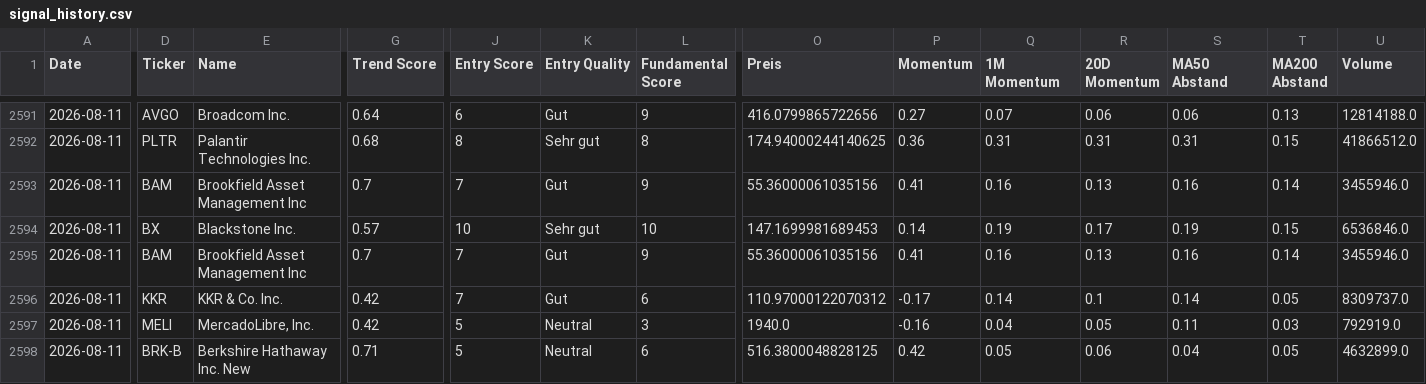
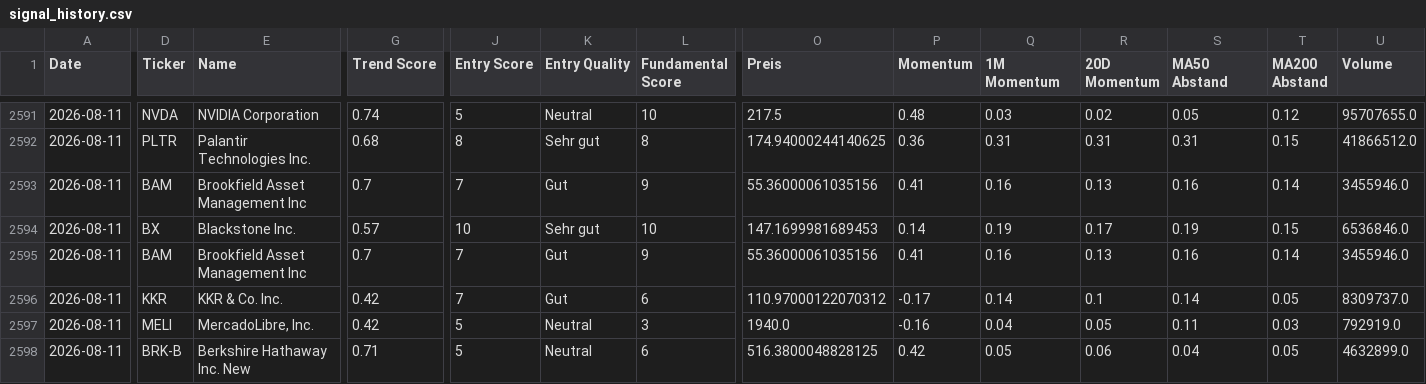
Before and after one commit to Rofino95/theme-tracker, a CSV file: signal_history.csv, drawn as a sheet; only a part is shown, gaps mark what is left out; the diff covers the shown part only; the diff names each change by its address in the sheet, - before the commit and + after, or states it on an @@ line.

```diff
--- a/signal_history.csv
+++ b/signal_history.csv
-D2591 (Ticker): AVGO
+D2591 (Ticker): NVDA
-E2591 (Name): Broadcom Inc.
+E2591 (Name): NVIDIA Corporation
-G2591 (Trend Score): 0.64
+G2591 (Trend Score): 0.74
-J2591 (Entry Score): 6
+J2591 (Entry Score): 5
-K2591 (Entry Quality): Gut
+K2591 (Entry Quality): Neutral
-L2591 (Fundamental Score): 9
+L2591 (Fundamental Score): 10
-O2591 (Preis): 416.0799865722656
+O2591 (Preis): 217.5
-P2591 (Momentum): 0.27
+P2591 (Momentum): 0.48
-Q2591 (1M Momentum): 0.07
+Q2591 (1M Momentum): 0.03
-R2591 (20D Momentum): 0.06
+R2591 (20D Momentum): 0.02
-S2591 (MA50 Abstand): 0.06
+S2591 (MA50 Abstand): 0.05
-T2591 (MA200 Abstand): 0.13
+T2591 (MA200 Abstand): 0.12
-U2591 (Volume): 12814188.0
+U2591 (Volume): 95707655.0
```
Also changed, not shown: 31 edited cells elsewhere in this file, 2 other files.
